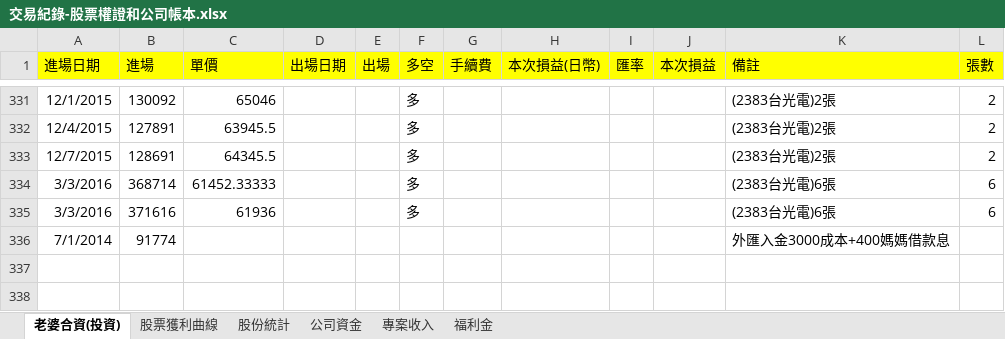
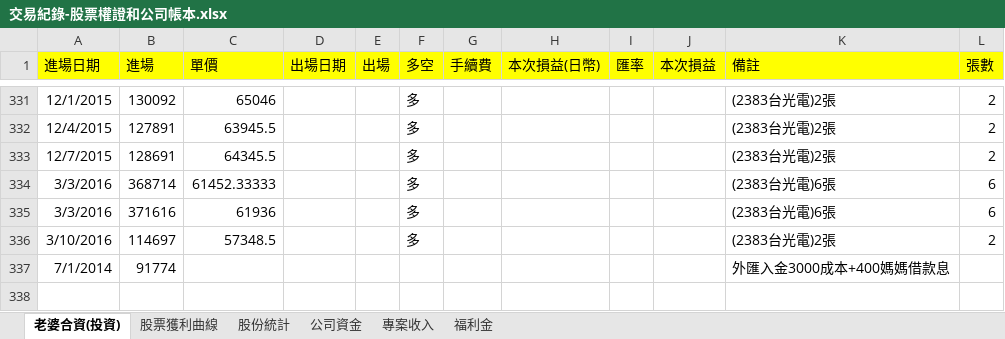
Before and after one commit to dada2cindy/tradeuse-dada2cindy, an Excel workbook: 交易紀錄/交易紀錄-股票權證和公司帳本.xlsx, sheet 老婆合資(投資), drawn as a sheet; only a part is shown, gaps mark what is left out; the shorter side is filled out with more unchanged rows; values as stored, in another font and other column widths than the file's, no borders; the diff names each change by its address in the sheet, - before the commit and + after, or states it on an @@ line.

```diff
--- a/交易紀錄/交易紀錄-股票權證和公司帳本.xlsx (sheet 老婆合資(投資))
+++ b/交易紀錄/交易紀錄-股票權證和公司帳本.xlsx (sheet 老婆合資(投資))
+row 336: 3/10/2016 | 114697 | 57348.5 |  |  | 多 |  |  |  |  | (2383台光電)2張 | 2
```
Also changed, not shown: charts or pictures, 交易紀錄/信用貸款.xlsx, 1 other file.
